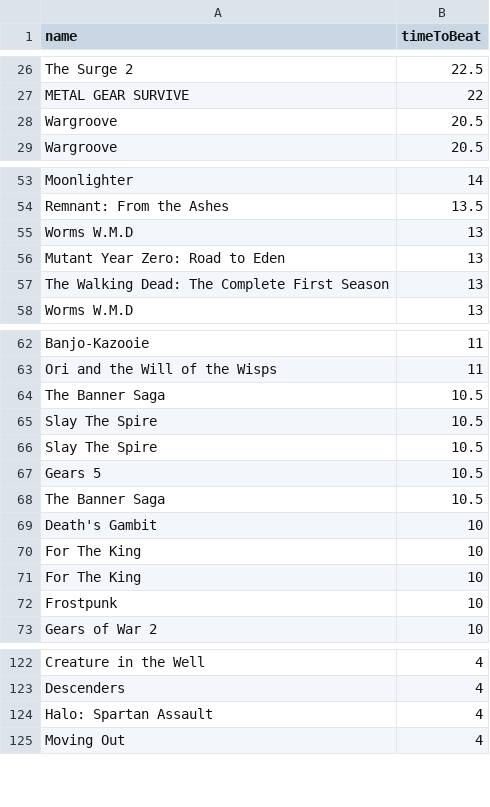
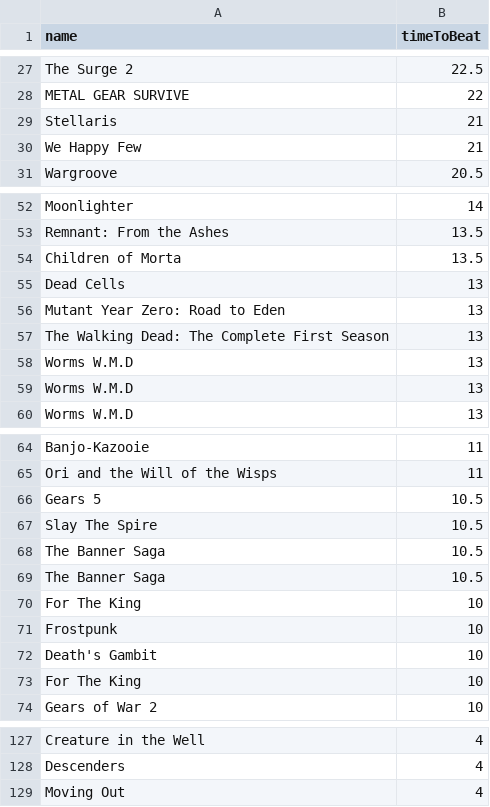
Before and after one commit to Xatpy/HowLongToBeatGamePass, a CSV file: list.csv, drawn as a sheet; only a part is shown, gaps mark what is left out; the diff covers the shown part only.

Commit message:
Adding a re-try phase (removing the game name part after :)

```diff
--- a/list.csv
+++ b/list.csv
@@ -27,3 +28,4 @@ The Surge 2,22.5
 METAL GEAR SURVIVE,22
-Wargroove,20.5
+Stellaris,21
+We Happy Few,21
 Wargroove,20.5
@@ -54,5 +53,8 @@ Moonlighter,14
 Remnant: From the Ashes,13.5
-Worms W.M.D,13
+Children of Morta,13.5
+Dead Cells,13
 Mutant Year Zero: Road to Eden,13
 The Walking Dead: The Complete First Season,13
+Worms W.M.D,13
+Worms W.M.D,13
 Worms W.M.D,13
@@ -63,11 +65,10 @@ Banjo-Kazooie,11
 Ori and the Will of the Wisps,11
+Gears 5,10.5
+Slay The Spire,10.5
 The Banner Saga,10.5
-Slay The Spire,10.5
-Slay The Spire,10.5
-Gears 5,10.5
 The Banner Saga,10.5
+For The King,10
+Frostpunk,10
 Death's Gambit,10
 For The King,10
-For The King,10
-Frostpunk,10
 Gears of War 2,10
@@ -123,3 +128,2 @@ Creature in the Well,4
 Descenders,4
-Halo: Spartan Assault,4
 Moving Out,4
```
Also changed, not shown: 26 added rows, 28 removed rows, 64 moved rows and 16 edited cells elsewhere in this file, 1 other file.
